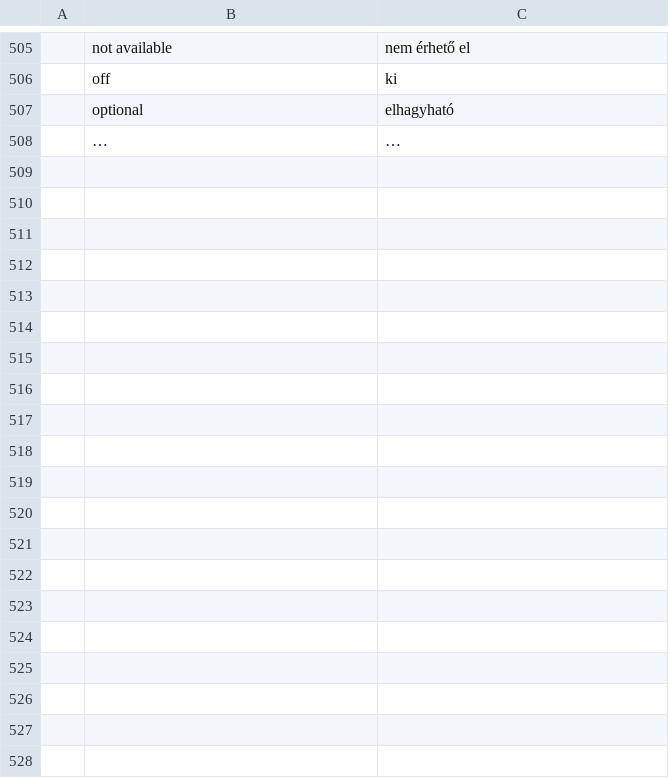
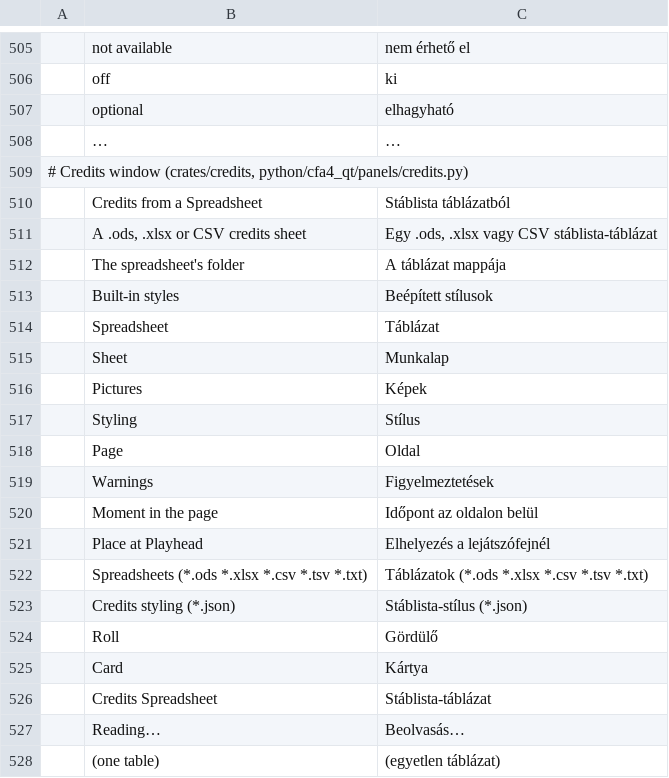
Before and after one commit to ubuntuokos/CinemaFundArchitecture4, a TSV file: python/cfa4_qt/i18n/hu.tsv, drawn as a sheet; only a part is shown, gaps mark what is left out; the diff covers the shown part only.

```diff
--- a/python/cfa4_qt/i18n/hu.tsv
+++ b/python/cfa4_qt/i18n/hu.tsv
@@ -508 +508,21 @@
 	…	…
+# Credits window (crates/credits, python/cfa4_qt/panels/credits.py)
+	Credits from a Spreadsheet	Stáblista táblázatból
+	A .ods, .xlsx or CSV credits sheet	Egy .ods, .xlsx vagy CSV stáblista-táblázat
+	The spreadsheet's folder	A táblázat mappája
+	Built-in styles	Beépített stílusok
+	Spreadsheet	Táblázat
+	Sheet	Munkalap
+	Pictures	Képek
+	Styling	Stílus
+	Page	Oldal
+	Warnings	Figyelmeztetések
+	Moment in the page	Időpont az oldalon belül
+	Place at Playhead	Elhelyezés a lejátszófejnél
+	Spreadsheets (*.ods *.xlsx *.csv *.tsv *.txt)	Táblázatok (*.ods *.xlsx *.csv *.tsv *.txt)
+	Credits styling (*.json)	Stáblista-stílus (*.json)
+	Roll	Gördülő
+	Card	Kártya
+	Credits Spreadsheet	Stáblista-táblázat
+	Reading…	Beolvasás…
+	(one table)	(egyetlen táblázat)
```
Also changed, not shown: 9 added rows elsewhere in this file, 10 other files.
